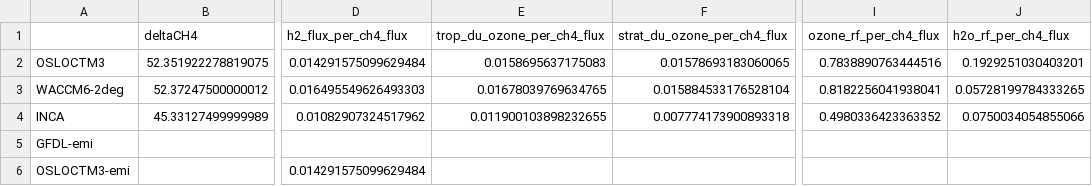
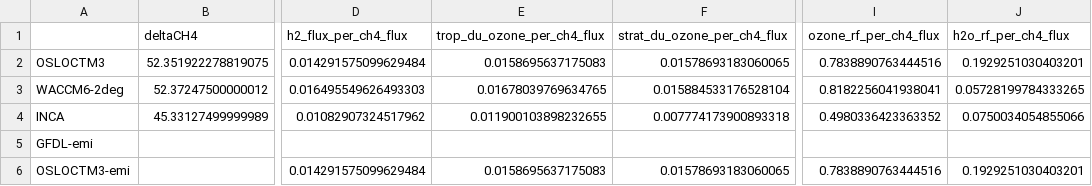
Before and after one commit to ciceroOslo/Hydrogen_GWP, a CSV file: output/drydep_50_table_per_flux_ch4.csv, drawn as a sheet; only a part is shown, gaps mark what is left out; the diff names each change by its address in the sheet, - before the commit and + after, or states it on an @@ line.

```diff
--- a/output/drydep_50_table_per_flux_ch4.csv
+++ b/output/drydep_50_table_per_flux_ch4.csv
-E6 (trop_du_ozone_per_ch4_flux): (empty)
+E6 (trop_du_ozone_per_ch4_flux): 0.0158695637175083
-F6 (strat_du_ozone_per_ch4_flux): (empty)
+F6 (strat_du_ozone_per_ch4_flux): 0.01578693183060065
-I6 (ozone_rf_per_ch4_flux): (empty)
+I6 (ozone_rf_per_ch4_flux): 0.7838890763444516
-J6 (h2o_rf_per_ch4_flux): (empty)
+J6 (h2o_rf_per_ch4_flux): 0.1929251030403201
```
Also changed, not shown: output/drydep_50_table_per_flux_h2.csv, output/drydep_80_table_per_flux_ch4.csv, 7 other files.
